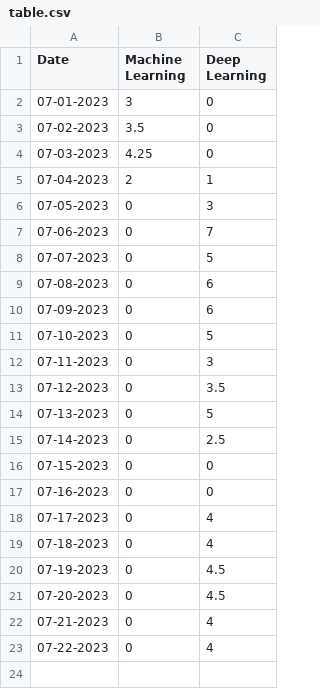
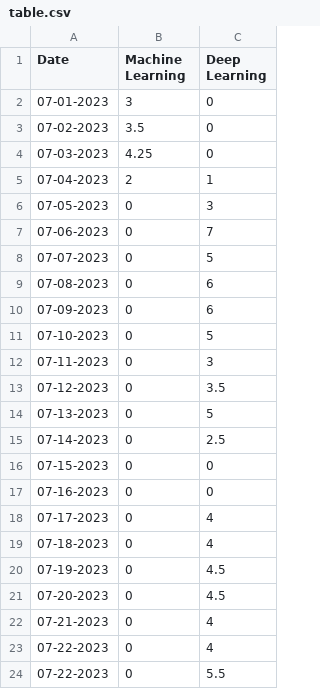
Before and after one commit to BMCARDONA/deep_work_tracker_personal, a CSV file: July_2023/table.csv, drawn as a sheet.

```diff
--- a/July_2023/table.csv
+++ b/July_2023/table.csv
@@ -23 +23,2 @@ Date,Machine Learning,Deep Learning
 07-22-2023,0, 4
+07-22-2023,0, 5.5
```
Also changed, not shown: 2 other files.
